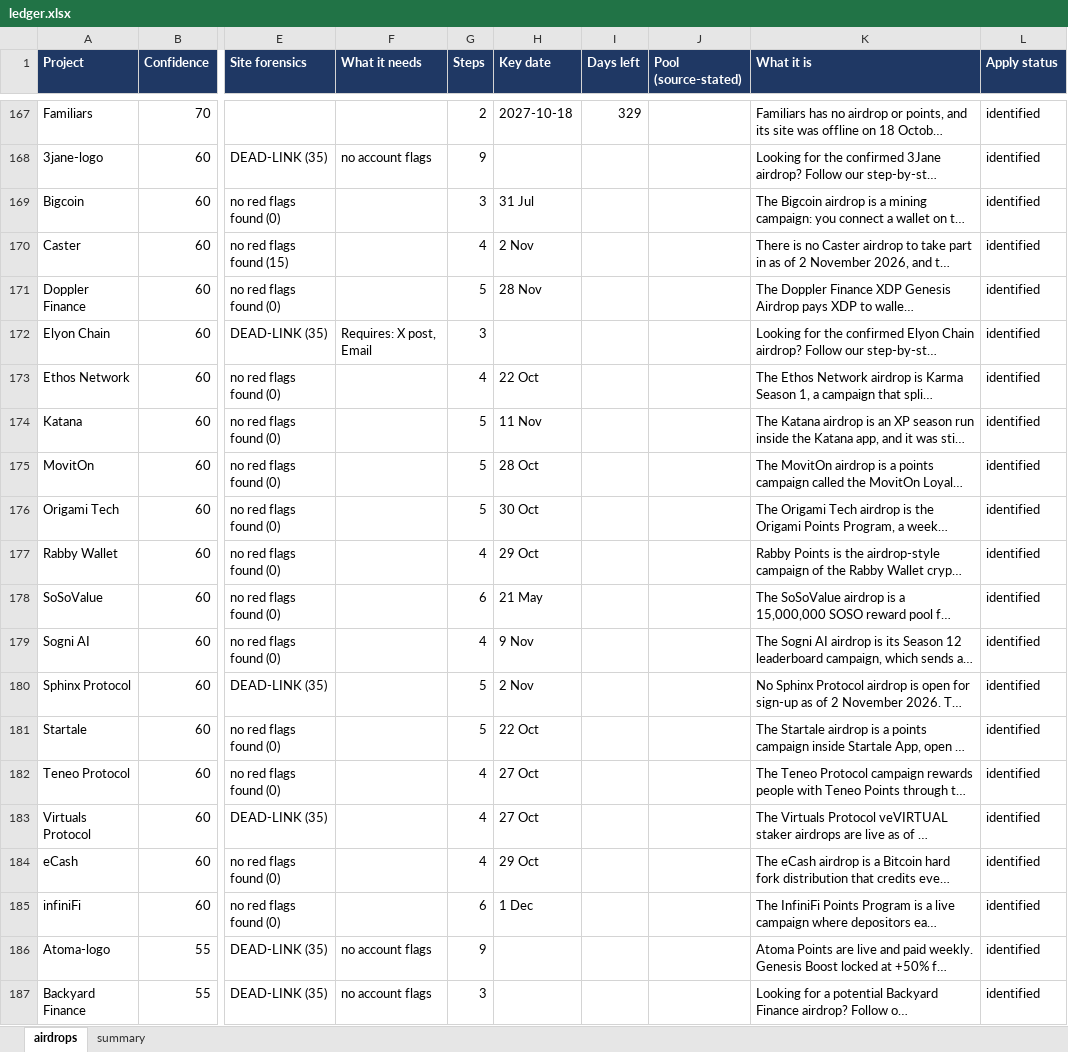
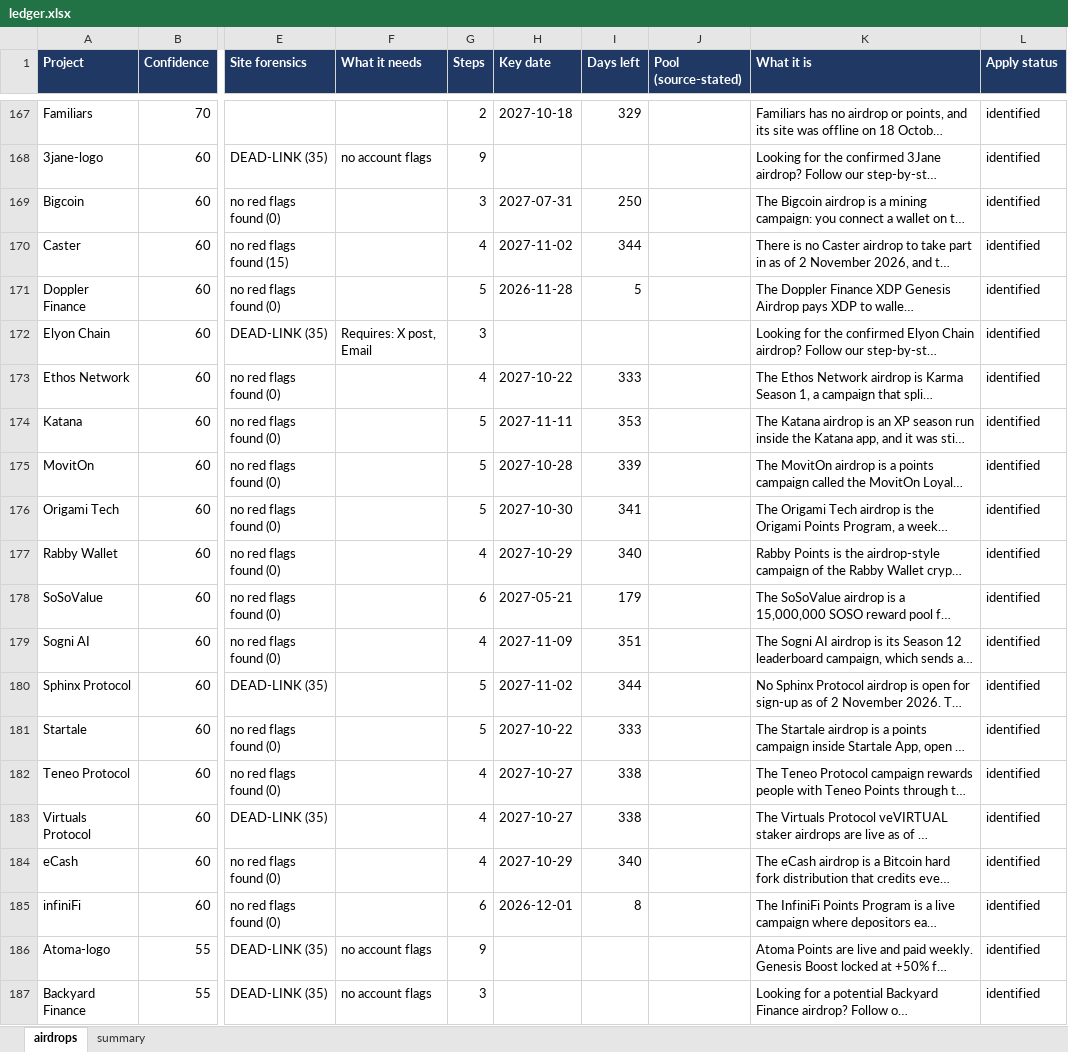
Before and after one commit to sandeshbagmare/crypto-airdrops-ops, an Excel workbook: ledger.xlsx, sheet airdrops, drawn as a sheet; only a part is shown, gaps mark what is left out; long unchanged cells end in …; values as stored, in another font and other column widths than the file's, no borders; the diff covers the shown part only; the diff names each change by its address in the sheet, - before the commit and + after, or states it on an @@ line.

Commit message:
apply kit: 25 turnkey drops with per-drop checklists, real dates normalised (69 dated)

```diff
--- a/ledger.xlsx (sheet airdrops)
+++ b/ledger.xlsx (sheet airdrops)
-H169 (Key date): 31 Jul
+H169 (Key date): 2027-07-31
-I169 (Days left): (empty)
+I169 (Days left): 250
-H170 (Key date): 2 Nov
+H170 (Key date): 2027-11-02
-I170 (Days left): (empty)
+I170 (Days left): 344
-H171 (Key date): 28 Nov
+H171 (Key date): 2026-11-28
-I171 (Days left): (empty)
+I171 (Days left): 5
-H173 (Key date): 22 Oct
+H173 (Key date): 2027-10-22
-I173 (Days left): (empty)
+I173 (Days left): 333
-H174 (Key date): 11 Nov
+H174 (Key date): 2027-11-11
-I174 (Days left): (empty)
+I174 (Days left): 353
-H175 (Key date): 28 Oct
+H175 (Key date): 2027-10-28
-I175 (Days left): (empty)
+I175 (Days left): 339
-H176 (Key date): 30 Oct
+H176 (Key date): 2027-10-30
-I176 (Days left): (empty)
+I176 (Days left): 341
-H177 (Key date): 29 Oct
+H177 (Key date): 2027-10-29
-I177 (Days left): (empty)
+I177 (Days left): 340
-H178 (Key date): 21 May
+H178 (Key date): 2027-05-21
-I178 (Days left): (empty)
+I178 (Days left): 179
-H179 (Key date): 9 Nov
+H179 (Key date): 2027-11-09
-I179 (Days left): (empty)
+I179 (Days left): 351
-H180 (Key date): 2 Nov
+H180 (Key date): 2027-11-02
-I180 (Days left): (empty)
+I180 (Days left): 344
-H181 (Key date): 22 Oct
+H181 (Key date): 2027-10-22
-I181 (Days left): (empty)
+I181 (Days left): 333
-H182:H183 (Key date): 27 Oct
+H182:H183 (Key date): 2027-10-27
-I182:I183 (Days left): (empty)
+I182:I183 (Days left): 338
-H184 (Key date): 29 Oct
+H184 (Key date): 2027-10-29
-I184 (Days left): (empty)
+I184 (Days left): 340
-H185 (Key date): 1 Dec
+H185 (Key date): 2026-12-01
-I185 (Days left): (empty)
+I185 (Days left): 8
```
Also changed, not shown: 74 edited cells elsewhere in this sheet, sheet summary, 32 other files.
